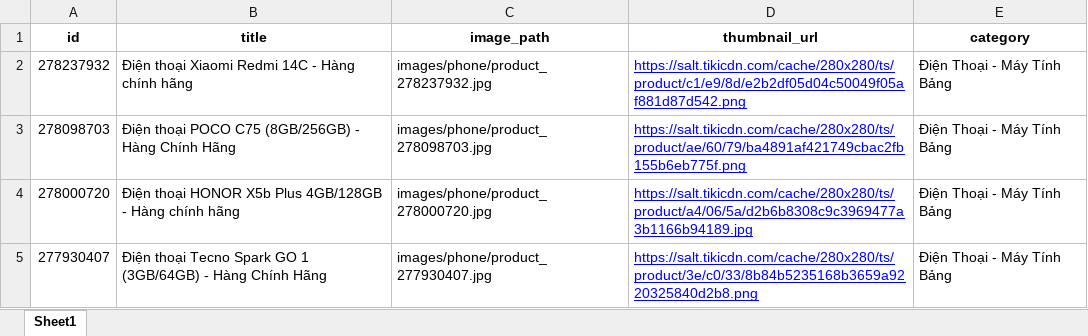
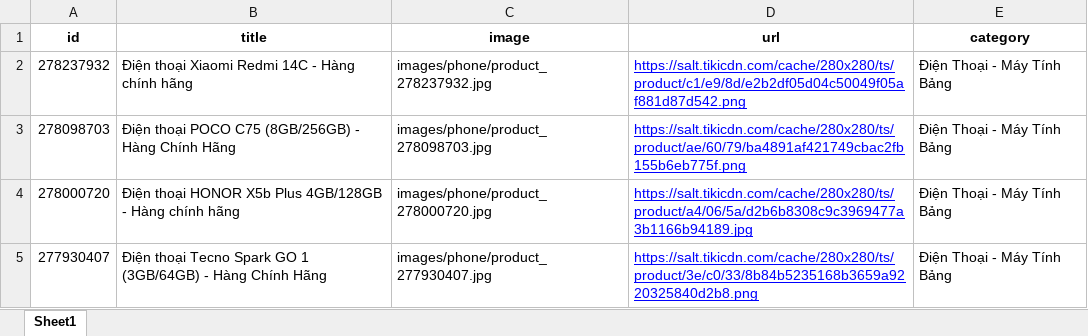
Before and after one commit to tu-hoccode/project, an Excel workbook: pre-processing/data_cleaned/phone.xlsx, sheet Sheet1, drawn as a sheet; only a part is shown; values as stored, in another font and other column widths than the file's, no borders; the diff names each change by its address in the sheet, - before the commit and + after, or states it on an @@ line.

```diff
--- a/pre-processing/data_cleaned/phone.xlsx (sheet Sheet1)
+++ b/pre-processing/data_cleaned/phone.xlsx (sheet Sheet1)
-C1: image_path
+C1: image
-D1: thumbnail_url
+D1: url
```
Also changed, not shown: 1 other file.
